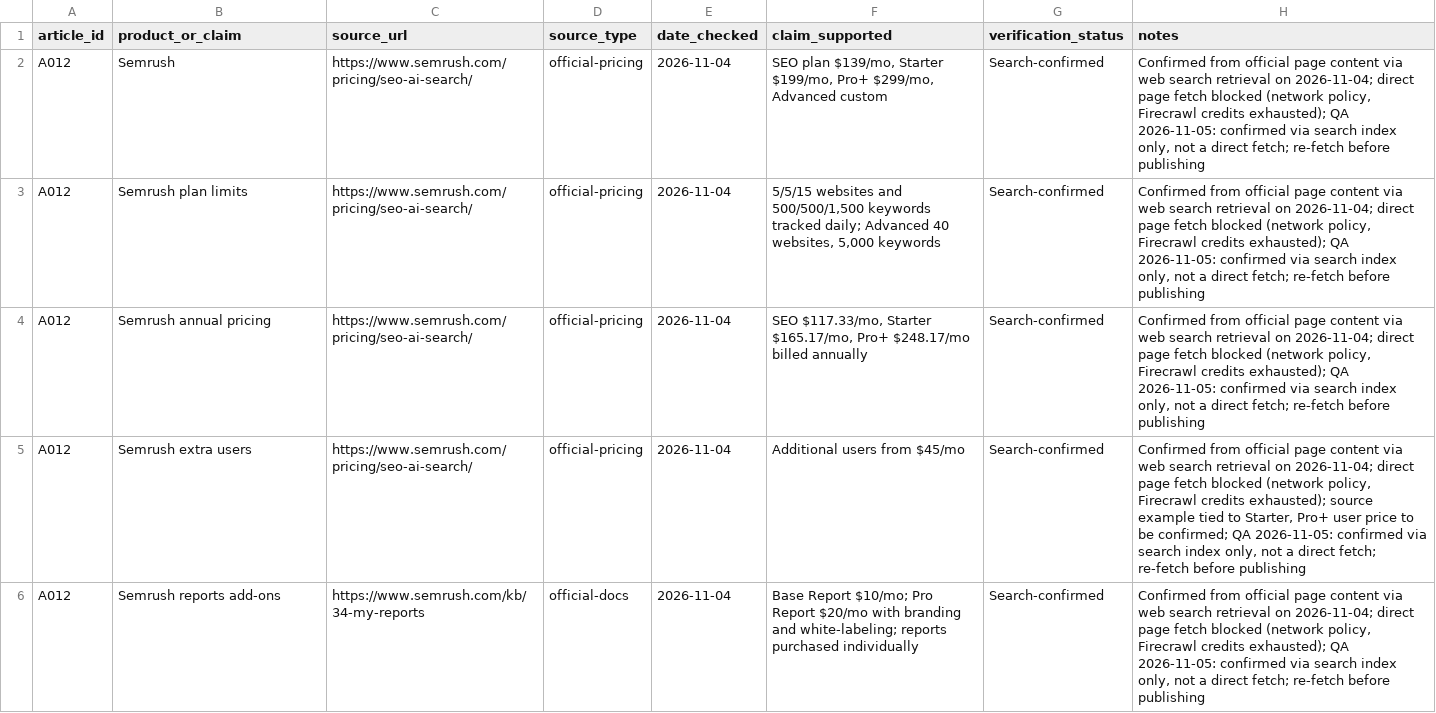
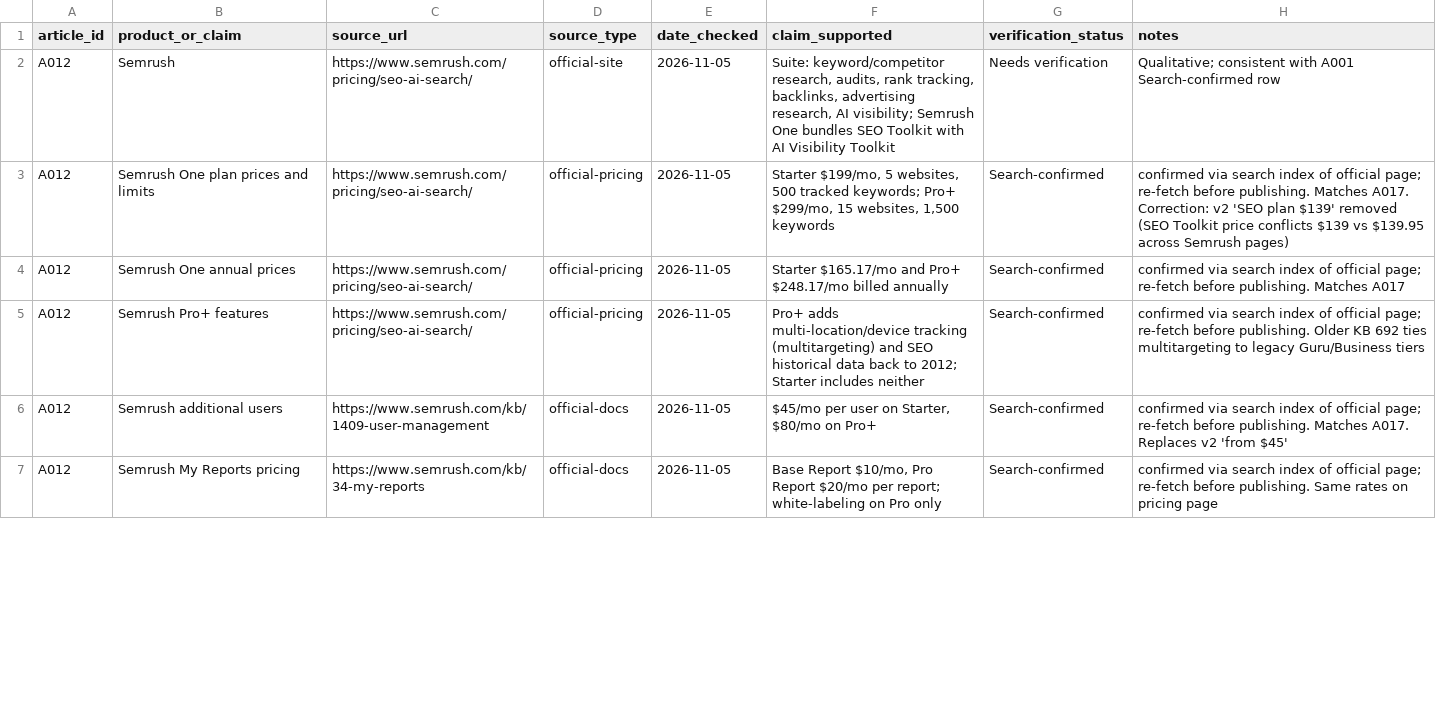
Before and after one commit to amitsinghs98/11-Microservice, a CSV file: growth-software-content-blueprint/strategy/research/A012.csv, drawn as a sheet; only a part is shown; the diff covers the shown part only.

```diff
--- a/growth-software-content-blueprint/strategy/research/A012.csv
+++ b/growth-software-content-blueprint/strategy/research/A012.csv
@@ -1,6 +1,7 @@
 article_id,product_or_claim,source_url,source_type,date_checked,claim_supported,verification_status,notes
-A012,Semrush,https://www.semrush.com/pricing/seo-ai-search/,official-pricing,2026-11-04,"SEO plan $139/mo, Starter $199/mo, Pro+ $299/mo, Advanced custom",Search-confirmed,"Confirmed from official page content via web search retrieval on 2026-11-04; direct page fetch blocked (network policy, Firecrawl credits exhausted); QA 2026-11-05: confirmed via search index only, not a direct fetch; re-fetch before publishing"
-A012,Semrush plan limits,https://www.semrush.com/pricing/seo-ai-search/,official-pricing,2026-11-04,"5/5/15 websites and 500/500/1,500 keywords tracked daily; Advanced 40 websites, 5,000 keywords",Search-confirmed,"Confirmed from official page content via web search retrieval on 2026-11-04; direct page fetch blocked (network policy, Firecrawl credits exhausted); QA 2026-11-05: confirmed via search index only, not a direct fetch; re-fetch before publishing"
-A012,Semrush annual pricing,https://www.semrush.com/pricing/seo-ai-search/,official-pricing,2026-11-04,"SEO $117.33/mo, Starter $165.17/mo, Pro+ $248.17/mo billed annually",Search-confirmed,"Confirmed from official page content via web search retrieval on 2026-11-04; direct page fetch blocked (network policy, Firecrawl credits exhausted); QA 2026-11-05: confirmed via search index only, not a direct fetch; re-fetch before publishing"
-A012,Semrush extra users,https://www.semrush.com/pricing/seo-ai-search/,official-pricing,2026-11-04,Additional users from $45/mo,Search-confirmed,"Confirmed from official page content via web search retrieval on 2026-11-04; direct page fetch blocked (network policy, Firecrawl credits exhausted); source example tied to Starter, Pro+ user price to be confirmed; QA 2026-11-05: confirmed via search index only, not a direct fetch; re-fetch before publishing"
-A012,Semrush reports add-ons,https://www.semrush.com/kb/34-my-reports,official-docs,2026-11-04,Base Report $10/mo; Pro Report $20/mo with branding and white-labeling; reports purchased individually,Search-confirmed,"Confirmed from official page content via web search retrieval on 2026-11-04; direct page fetch blocked (network policy, Firecrawl credits exhausted); QA 2026-11-05: confirmed via search index only, not a direct fetch; re-fetch before publishing"
+A012,Semrush,https://www.semrush.com/pricing/seo-ai-search/,official-site,2026-11-05,"Suite: keyword/competitor research, audits, rank tracking, backlinks, advertising research, AI visibility; Semrush One bundles SEO Toolkit with AI Visibility Toolkit",Needs verification,Qualitative; consistent with A001 Search-confirmed row
+A012,Semrush One plan prices and limits,https://www.semrush.com/pricing/seo-ai-search/,official-pricing,2026-11-05,"Starter $199/mo, 5 websites, 500 tracked keywords; Pro+ $299/mo, 15 websites, 1,500 keywords",Search-confirmed,confirmed via search index of official page; re-fetch before publishing. Matches A017. Correction: v2 'SEO plan $139' removed (SEO Toolkit price conflicts $139 vs $139.95 across Semrush pages)
+A012,Semrush One annual prices,https://www.semrush.com/pricing/seo-ai-search/,official-pricing,2026-11-05,Starter $165.17/mo and Pro+ $248.17/mo billed annually,Search-confirmed,confirmed via search index of official page; re-fetch before publishing. Matches A017
+A012,Semrush Pro+ features,https://www.semrush.com/pricing/seo-ai-search/,official-pricing,2026-11-05,"Pro+ adds multi-location/device tracking (multitargeting) and SEO historical data back to 2012; Starter includes neither",Search-confirmed,confirmed via search index of official page; re-fetch before publishing. Older KB 692 ties multitargeting to legacy Guru/Business tiers
+A012,Semrush additional users,https://www.semrush.com/kb/1409-user-management,official-docs,2026-11-05,"$45/mo per user on Starter, $80/mo on Pro+",Search-confirmed,confirmed via search index of official page; re-fetch before publishing. Matches A017. Replaces v2 'from $45'
+A012,Semrush My Reports pricing,https://www.semrush.com/kb/34-my-reports,official-docs,2026-11-05,"Base Report $10/mo, Pro Report $20/mo per report; white-labeling on Pro only",Search-confirmed,confirmed via search index of official page; re-fetch before publishing. Same rates on pricing page
```
Also changed, not shown: 10 added rows, 2 removed rows and 50 edited cells elsewhere in this file, 1 other file.
